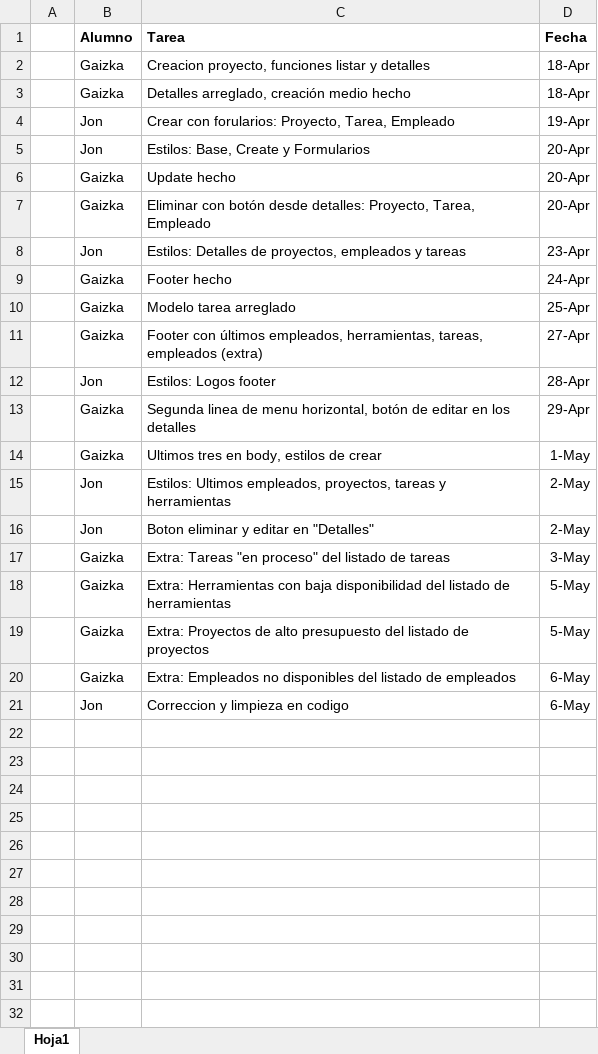
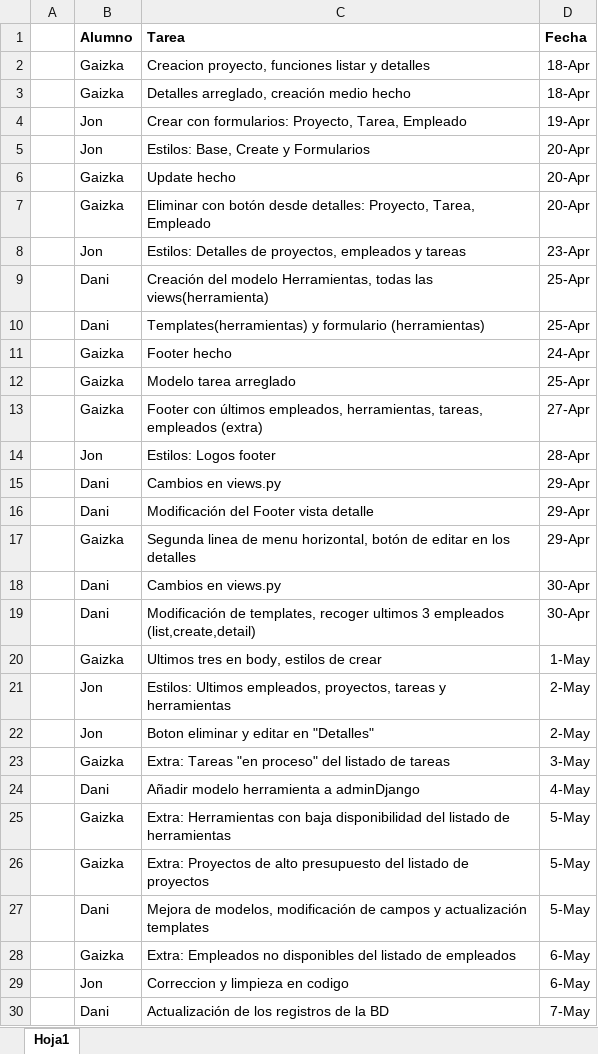
Before and after one commit to GaizkaMiranda/ProyectoWeb2025, an Excel workbook: organizacion.xlsx, sheet Hoja1, drawn as a sheet; values as stored, in another font and other column widths than the file's, no borders; the diff names each change by its address in the sheet, - before the commit and + after, or states it on an @@ line.

Commit message:
Cambios excel "organizacion.xlsx"

```diff
--- a/organizacion.xlsx (sheet Hoja1)
+++ b/organizacion.xlsx (sheet Hoja1)
-C4 (Tarea): Crear con forularios: Proyecto, Tarea,…
+C4 (Tarea): Crear con formularios: Proyecto, Tarea,…
+row 9:  | Dani | Creación del modelo Herramientas, todas las views(herramienta) | 25-Apr
+row 10:  | Dani | Templates(herramientas) y formulario (herramientas) | 25-Apr
+row 15:  | Dani | Cambios en views.py | 29-Apr
+row 16:  | Dani | Modificación del Footer vista detalle | 29-Apr
+row 18:  | Dani | Cambios en views.py | 30-Apr
+row 19:  | Dani | Modificación de templates, recoger ultimos 3 empleados (list,create,detail) | 30-Apr
+row 24:  | Dani | Añadir modelo herramienta a adminDjango | 4-May
+row 27:  | Dani | Mejora de modelos, modificación de campos y actualización templates | 5-May
+row 30:  | Dani | Actualización de los registros de la BD | 7-May
```
